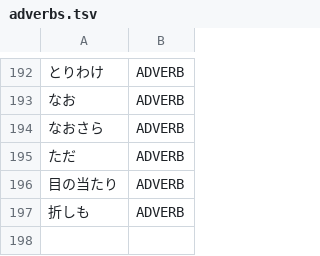
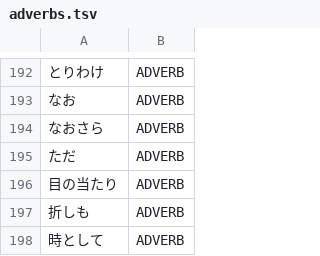
Before and after one commit to libraz/suzume, a TSV file: data/core/adverbs.tsv, drawn as a sheet; only a part is shown, gaps mark what is left out; the diff names each change by its address in the sheet, - before the commit and + after, or states it on an @@ line.

```diff
--- a/data/core/adverbs.tsv
+++ b/data/core/adverbs.tsv
+row 198: 時として | ADVERB
```
Also changed, not shown: 4 other files.
